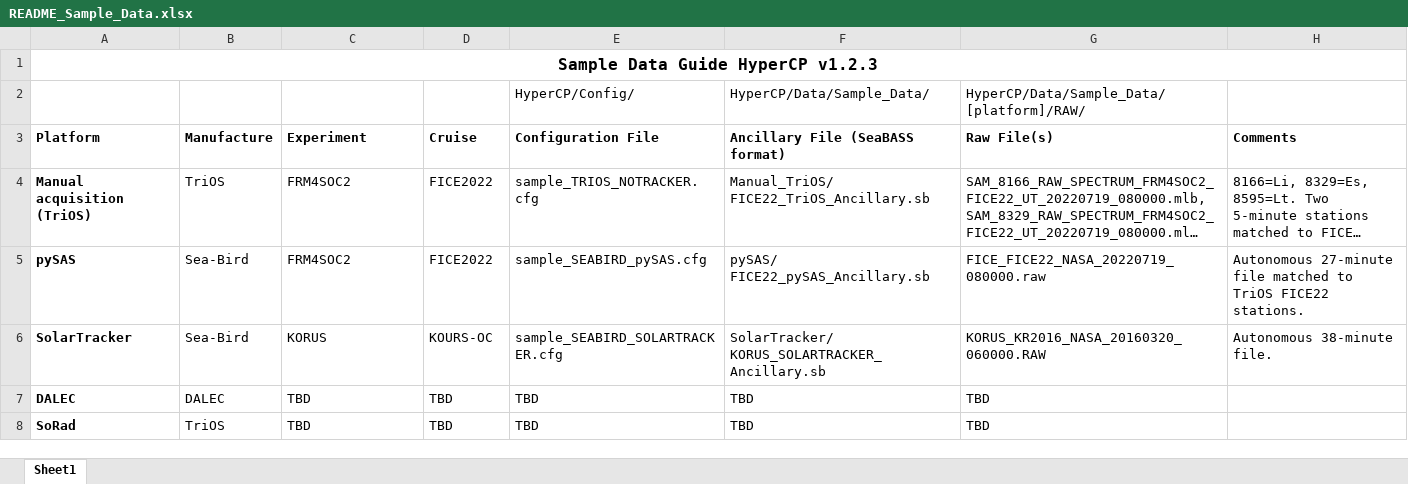
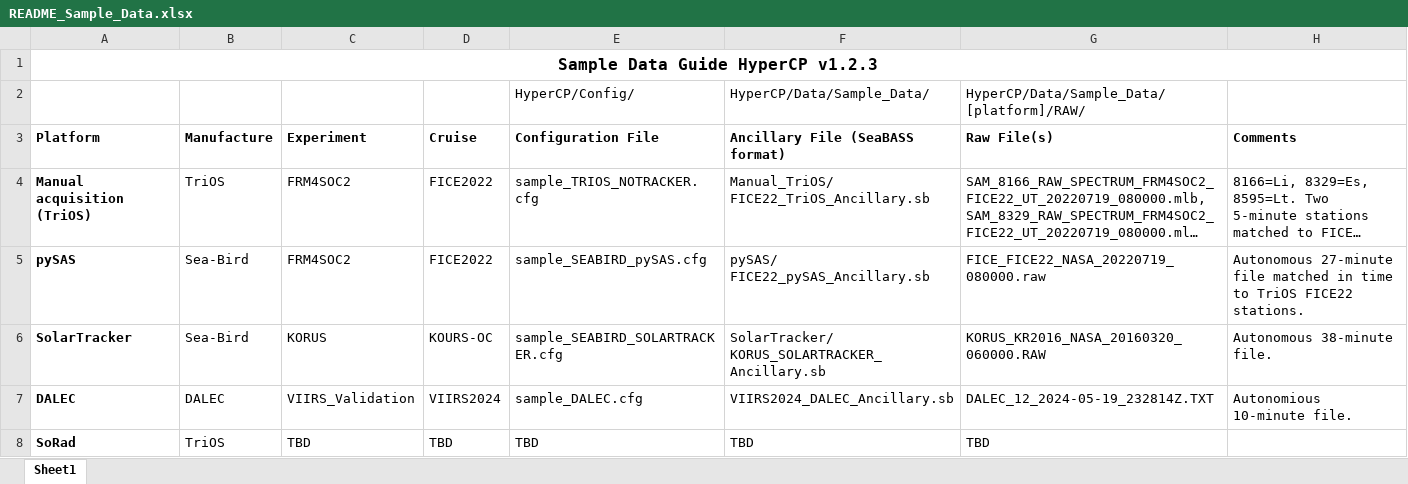
Before and after one commit to nasa/HyperCP, an Excel workbook: README_Sample_Data.xlsx, sheet Sheet1, drawn as a sheet; long unchanged cells end in …; values as stored, in another font and other column widths than the file's, no borders; the diff names each change by its address in the sheet, - before the commit and + after, or states it on an @@ line.

```diff
--- a/README_Sample_Data.xlsx (sheet Sheet1)
+++ b/README_Sample_Data.xlsx (sheet Sheet1)
-H5 (Comments): …file matched to TriOS…
+H5 (Comments): …file matched in time to TriOS…
-C7 (Experiment): TBD
+C7 (Experiment): VIIRS_Validation
-D7 (Cruise): TBD
+D7 (Cruise): VIIRS2024
-E7 (Configuration File): TBD
+E7 (Configuration File): sample_DALEC.cfg
-F7 (Ancillary File (SeaBASS format)): TBD
+F7 (Ancillary File (SeaBASS format)): VIIRS2024_DALEC_Ancillary.sb
-G7 (Raw File(s)): TBD
+G7 (Raw File(s)): DALEC_12_2024-05-19_232814Z.TXT
-H7 (Comments): (empty)
+H7 (Comments): Autonomious 10-minute file.
```
Also changed, not shown: 2 other files.
